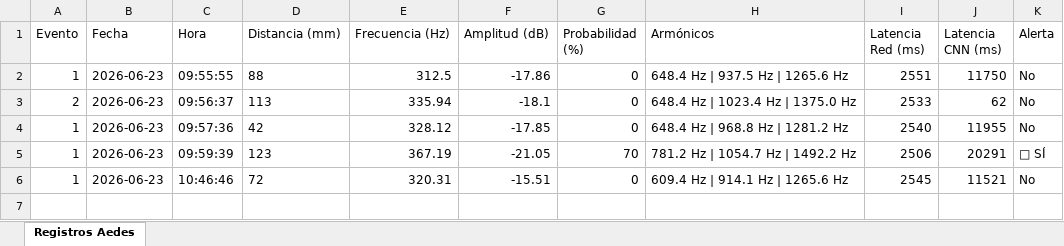
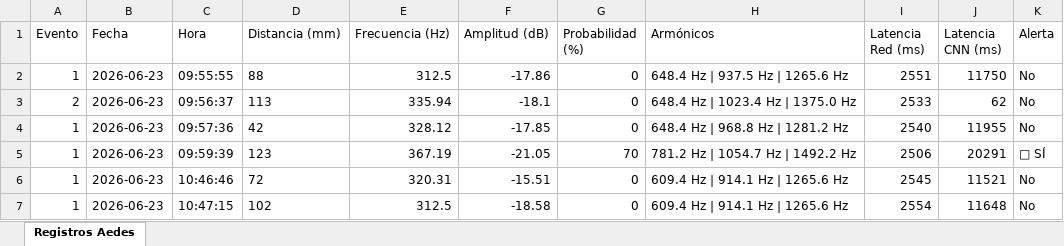
Before and after one commit to Loren-Aedes-ai/Proyecto-Final, an Excel workbook: datos/excel/reporte_2026-06-23.xlsx, sheet Registros Aedes, drawn as a sheet; values as stored, in another font and other column widths than the file's, no borders; the diff names each change by its address in the sheet, - before the commit and + after, or states it on an @@ line.

Commit message:
Evento #1 registrado en reporte_2026-06-23.xlsx

```diff
--- a/datos/excel/reporte_2026-06-23.xlsx (sheet Registros Aedes)
+++ b/datos/excel/reporte_2026-06-23.xlsx (sheet Registros Aedes)
+row 7: 1 | 2026-06-23 | 10:47:15 | 102 | 312.5 | -18.58 | 0 | 609.4 Hz | 914.1 Hz | 1265.6 Hz | 2554 | 11648 | No
```
